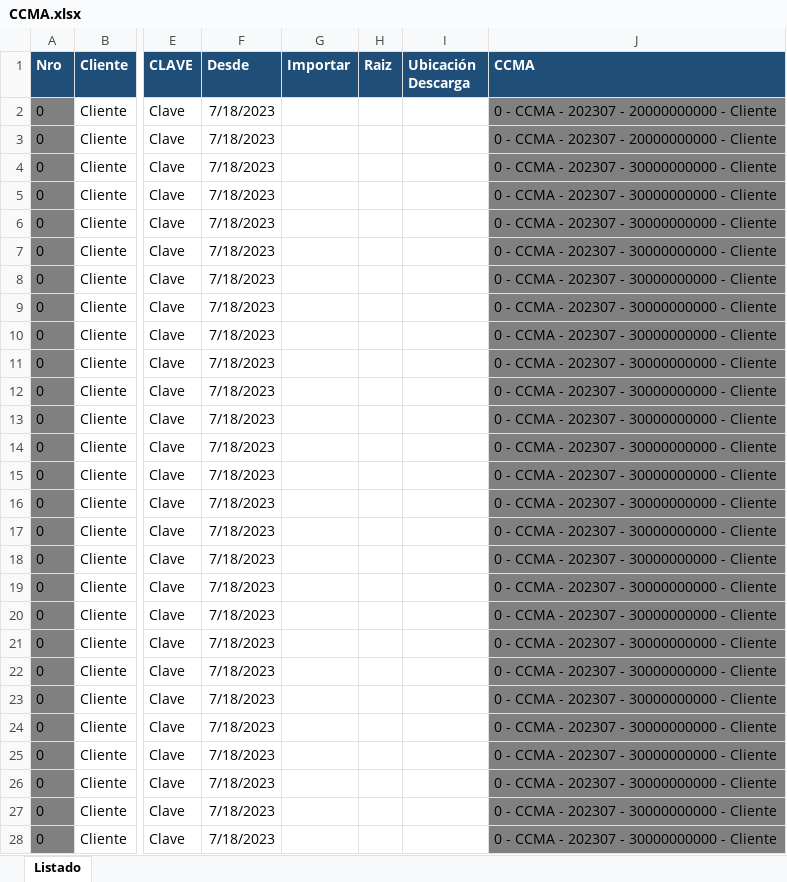
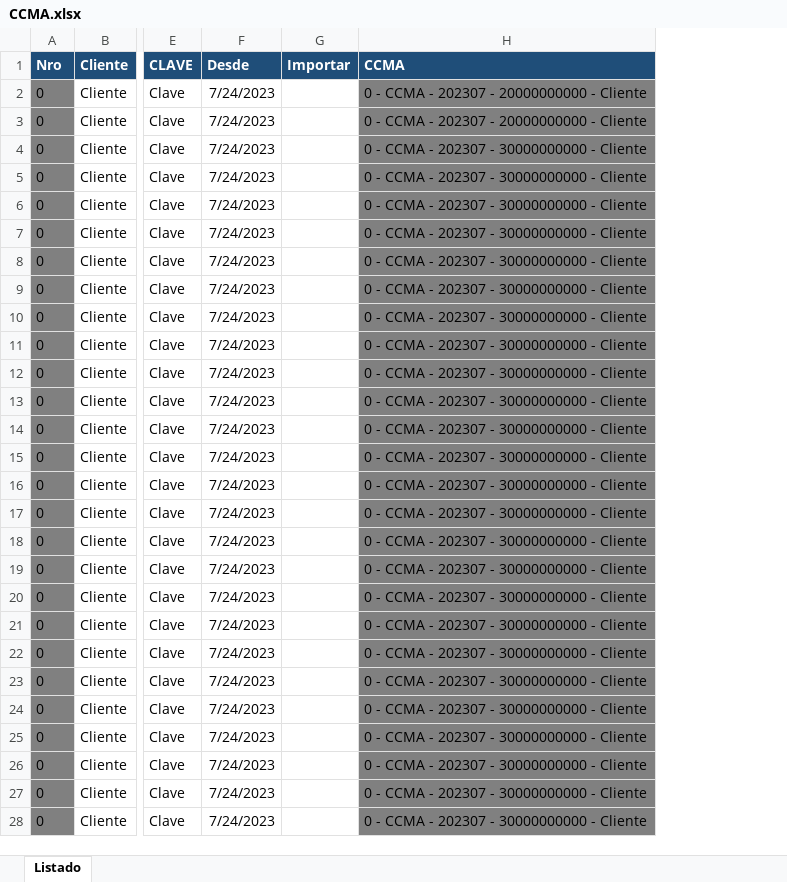
Before and after one commit to abustosp/BOT-Descarga-CCMA, an Excel workbook: CCMA.xlsx, sheet Listado, drawn as a sheet; only a part is shown, gaps mark what is left out; values as stored, in another font and other column widths than the file's, no borders; the diff covers the shown part only; the diff names each change by its address in the sheet, - before the commit and + after, or states it on an @@ line.

Commit message:
Adapt for future feature of new control

```diff
--- a/CCMA.xlsx (sheet Listado)
+++ b/CCMA.xlsx (sheet Listado)
-column H (Raiz), empty
-column I (Ubicación Descarga), empty
-F2:F28 (Desde): 7/18/2023
+F2:F28 (Desde): 7/24/2023
```
Also changed, not shown: 41 edited cells elsewhere in this sheet, formulas that keep their value, 3 other files.
